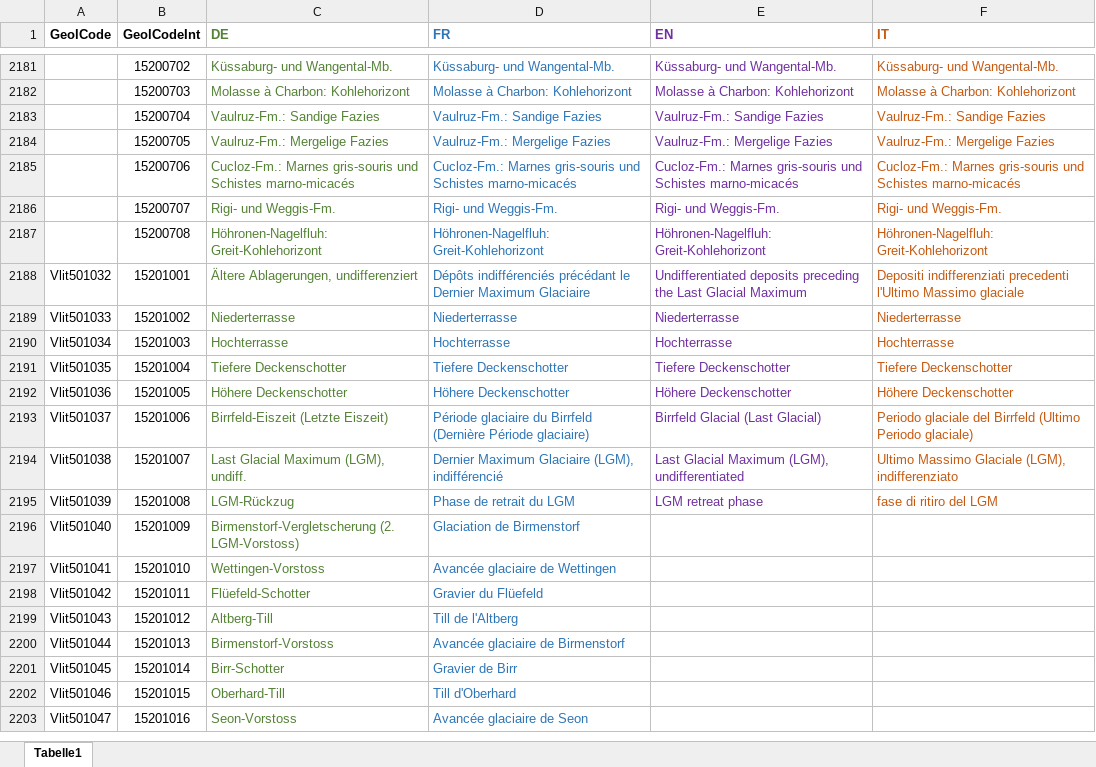
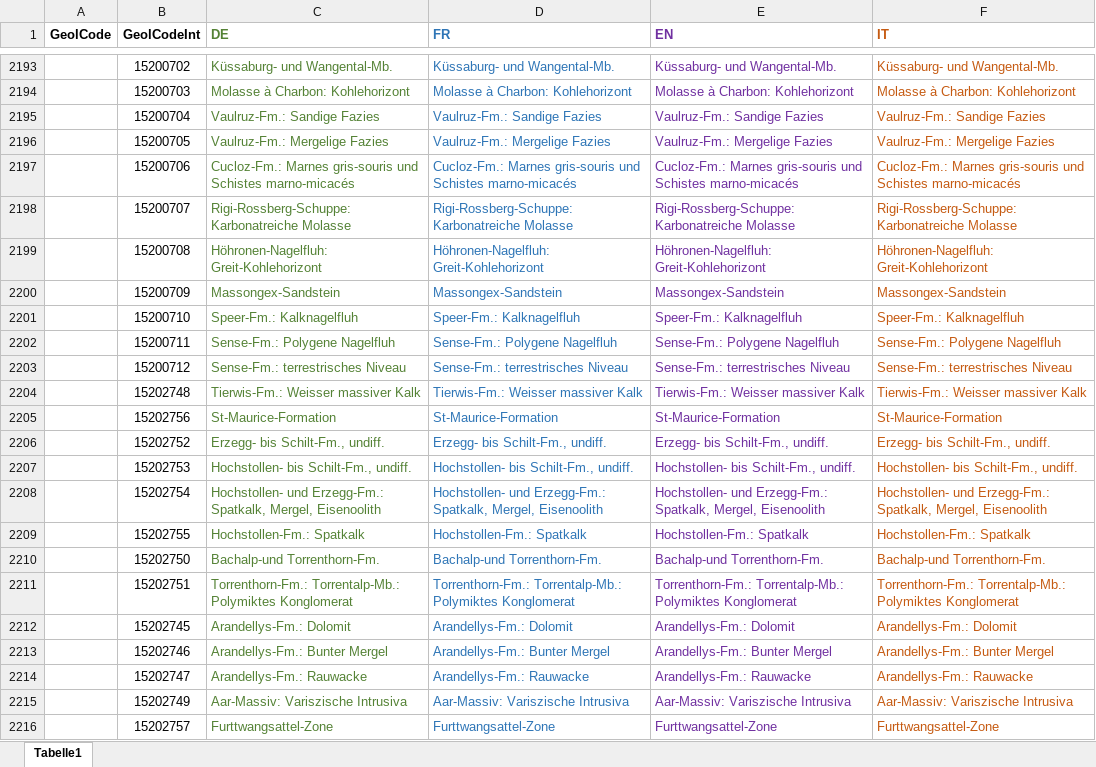
Before and after one commit to swisstopo/lg-geology-data-model, an Excel workbook: sources/2026-09-15/_GeolCodeText_Trad.xlsx, sheet Tabelle1, drawn as a sheet; only a part is shown, gaps mark what is left out; the shorter side is filled out with more unchanged rows; values as stored, in another font and other column widths than the file's, no borders; removed rows and columns are numbered as before the commit, all else as after; the diff covers the shown part only; the diff names each change by its address in the sheet, - before the commit and + after, or states it on an @@ line.

```diff
--- a/sources/2026-09-15/_GeolCodeText_Trad.xlsx (sheet Tabelle1)
+++ b/sources/2026-09-15/_GeolCodeText_Trad.xlsx (sheet Tabelle1)
-row 2186:  | 15200707 | Rigi- und Weggis-Fm. | Rigi- und Weggis-Fm. | Rigi- und Weggis-Fm. | Rigi- und Weggis-Fm.
+row 2198:  | 15200707 | Rigi-Rossberg-Schuppe: Karbonatreiche Molasse | Rigi-Rossberg-Schuppe: Karbonatreiche Molasse | Rigi-Rossberg-Schuppe: Karbonatreiche Molasse | Rigi-Rossberg-Schuppe: Karbonatreiche Molasse
+row 2200:  | 15200709 | Massongex-Sandstein | Massongex-Sandstein | Massongex-Sandstein | Massongex-Sandstein
+row 2201:  | 15200710 | Speer-Fm.: Kalknagelfluh | Speer-Fm.: Kalknagelfluh | Speer-Fm.: Kalknagelfluh | Speer-Fm.: Kalknagelfluh
+row 2202:  | 15200711 | Sense-Fm.: Polygene Nagelfluh | Sense-Fm.: Polygene Nagelfluh | Sense-Fm.: Polygene Nagelfluh | Sense-Fm.: Polygene Nagelfluh
+row 2203:  | 15200712 | Sense-Fm.: terrestrisches Niveau | Sense-Fm.: terrestrisches Niveau | Sense-Fm.: terrestrisches Niveau | Sense-Fm.: terrestrisches Niveau
+row 2204:  | 15202748 | Tierwis-Fm.: Weisser massiver Kalk | Tierwis-Fm.: Weisser massiver Kalk | Tierwis-Fm.: Weisser massiver Kalk | Tierwis-Fm.: Weisser massiver Kalk
+row 2205:  | 15202756 | St-Maurice-Formation | St-Maurice-Formation | St-Maurice-Formation | St-Maurice-Formation
+row 2206:  | 15202752 | Erzegg- bis Schilt-Fm., undiff. | Erzegg- bis Schilt-Fm., undiff. | Erzegg- bis Schilt-Fm., undiff. | Erzegg- bis Schilt-Fm., undiff.
+row 2207:  | 15202753 | Hochstollen- bis Schilt-Fm., undiff. | Hochstollen- bis Schilt-Fm., undiff. | Hochstollen- bis Schilt-Fm., undiff. | Hochstollen- bis Schilt-Fm., undiff.
+row 2208:  | 15202754 | Hochstollen- und Erzegg-Fm.: Spatkalk, Mergel, Eisenoolith | Hochstollen- und Erzegg-Fm.: Spatkalk, Mergel, Eisenoolith | Hochstollen- und Erzegg-Fm.: Spatkalk, Mergel, Eisenoolith | Hochstollen- und Erzegg-Fm.: Spatkalk, Mergel, Eisenoolith
+row 2209:  | 15202755 | Hochstollen-Fm.: Spatkalk | Hochstollen-Fm.: Spatkalk | Hochstollen-Fm.: Spatkalk | Hochstollen-Fm.: Spatkalk
+row 2210:  | 15202750 | Bachalp-und Torrenthorn-Fm. | Bachalp-und Torrenthorn-Fm. | Bachalp-und Torrenthorn-Fm. | Bachalp-und Torrenthorn-Fm.
+row 2211:  | 15202751 | Torrenthorn-Fm.: Torrentalp-Mb.: Polymiktes Konglomerat | Torrenthorn-Fm.: Torrentalp-Mb.: Polymiktes Konglomerat | Torrenthorn-Fm.: Torrentalp-Mb.: Polymiktes Konglomerat | Torrenthorn-Fm.: Torrentalp-Mb.: Polymiktes Konglomerat
+row 2212:  | 15202745 | Arandellys-Fm.: Dolomit | Arandellys-Fm.: Dolomit | Arandellys-Fm.: Dolomit | Arandellys-Fm.: Dolomit
+row 2213:  | 15202746 | Arandellys-Fm.: Bunter Mergel | Arandellys-Fm.: Bunter Mergel | Arandellys-Fm.: Bunter Mergel | Arandellys-Fm.: Bunter Mergel
+row 2214:  | 15202747 | Arandellys-Fm.: Rauwacke | Arandellys-Fm.: Rauwacke | Arandellys-Fm.: Rauwacke | Arandellys-Fm.: Rauwacke
+row 2215:  | 15202749 | Aar-Massiv: Variszische Intrusiva | Aar-Massiv: Variszische Intrusiva | Aar-Massiv: Variszische Intrusiva | Aar-Massiv: Variszische Intrusiva
+row 2216:  | 15202757 | Furttwangsattel-Zone | Furttwangsattel-Zone | Furttwangsattel-Zone | Furttwangsattel-Zone
```
Also changed, not shown: 415 added rows, 4 removed rows and 105 edited cells elsewhere in this sheet.
